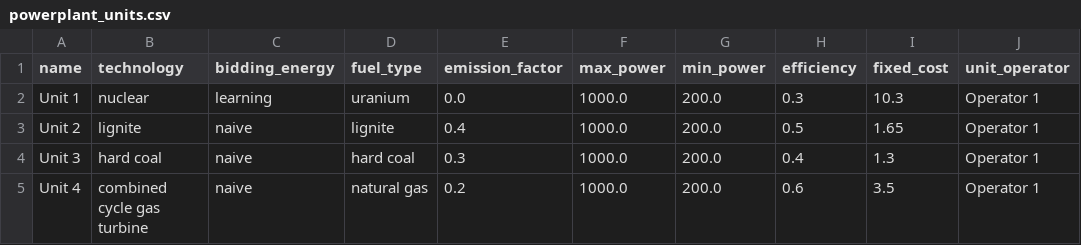
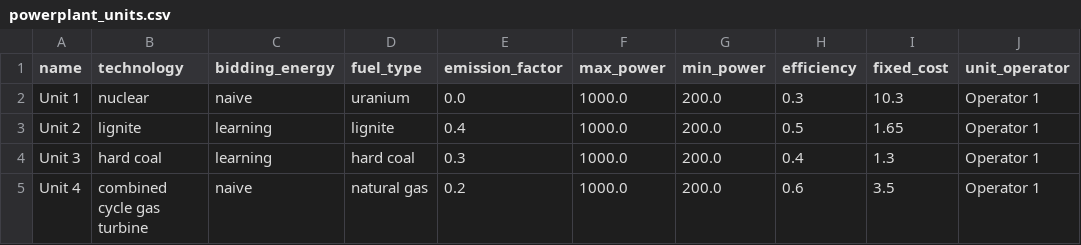
Before and after one commit to pdockery/assume, a CSV file: examples/inputs/example_01_rl/powerplant_units.csv, drawn as a sheet.

Commit message:
Improve Data for Learning (#130)
* added dashboard for learning params
* implemented shell of learning role and data handling of it, started with learning loop in world, yet unclear how to reset simulation time tbd
* fixi multiple runs for learning
* added files for learning, and restructured those, started with filling buffer, or at least tried
* initiated learning role and send buffer relevant data via learning role in system wide buffer and stored it, no buffer sampling yet
* fix profit being per order to support other market_clearings in calculate_reward
* calculate_reward and opportunity_cost does not yet work well with multiple markets
* action dimension is not hard coded anymore
* pass learningconfig as bidding params if set
* correctly set learningmode variable in learning_strategy
* moved reward calculation in calculate reward outside of order loop
* fix weird behavior when series has float dtype..

---------

Co-authored-by: kim-mskw <kim.miskiw@kit.edu>
Co-authored-by: Johanna Adams <johanna.adas@tf.uni-freiburg.de>

```diff
--- a/examples/inputs/example_01_rl/powerplant_units.csv
+++ b/examples/inputs/example_01_rl/powerplant_units.csv
@@ -1,5 +1,5 @@
 name,technology,bidding_energy,fuel_type,emission_factor,max_power,min_power,efficiency,fixed_cost,unit_operator
-Unit 1,nuclear,learning,uranium,0.0,1000.0,200.0,0.3,10.3,Operator 1
-Unit 2,lignite,naive,lignite,0.4,1000.0,200.0,0.5,1.65,Operator 1
-Unit 3,hard coal,naive,hard coal,0.3,1000.0,200.0,0.4,1.3,Operator 1
+Unit 1,nuclear,naive,uranium,0.0,1000.0,200.0,0.3,10.3,Operator 1
+Unit 2,lignite,learning,lignite,0.4,1000.0,200.0,0.5,1.65,Operator 1
+Unit 3,hard coal,learning,hard coal,0.3,1000.0,200.0,0.4,1.3,Operator 1
 Unit 4,combined cycle gas turbine,naive,natural gas,0.2,1000.0,200.0,0.6,3.5,Operator 1
```
Also changed, not shown: 20 other files.
